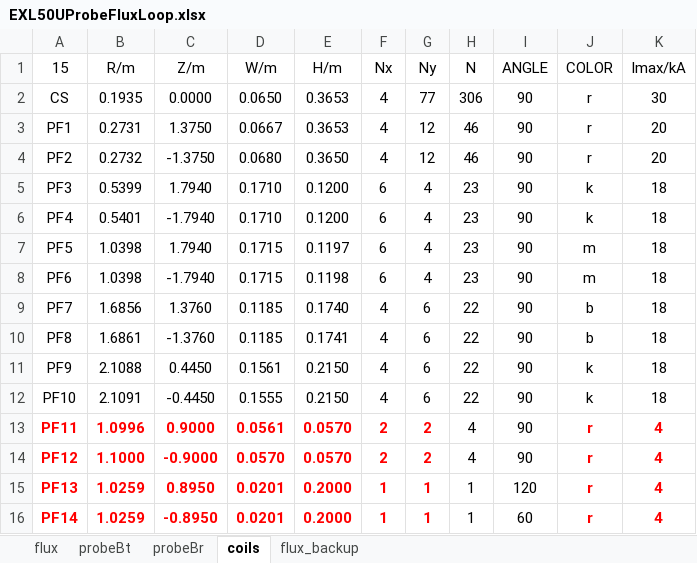
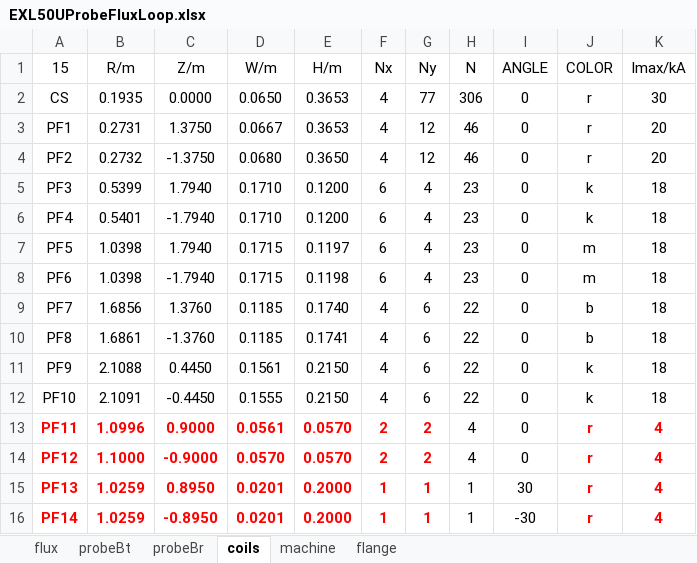
Before and after one commit to guodong0605/exl50u, an Excel workbook: diagnostics/emd/data/EXL50UProbeFluxLoop.xlsx, sheet coils, drawn as a sheet; values as stored, in another font and other column widths than the file's, no borders; the diff names each change by its address in the sheet, - before the commit and + after, or states it on an @@ line.

```diff
--- a/diagnostics/emd/data/EXL50UProbeFluxLoop.xlsx (sheet coils)
+++ b/diagnostics/emd/data/EXL50UProbeFluxLoop.xlsx (sheet coils)
-sheet tab: flux_backup
+sheet tab: machine
+sheet tab: flange
-I2:I14 (ANGLE): 90
+I2:I14 (ANGLE): 0
-I15 (ANGLE): 120
+I15 (ANGLE): 30
-I16 (ANGLE): 60
+I16 (ANGLE): -30
```
Also changed, not shown: sheet probeBr, charts or pictures, 10 other files.
